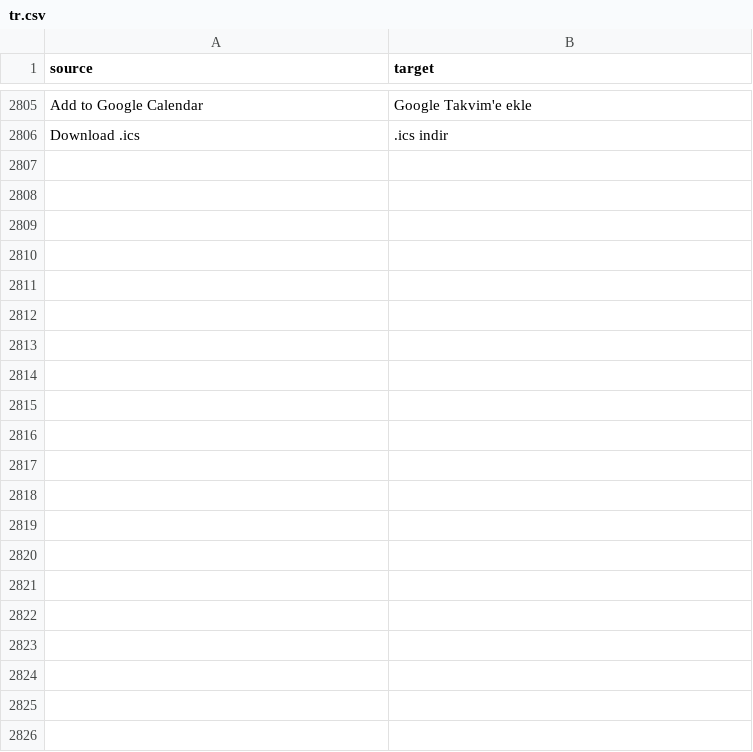
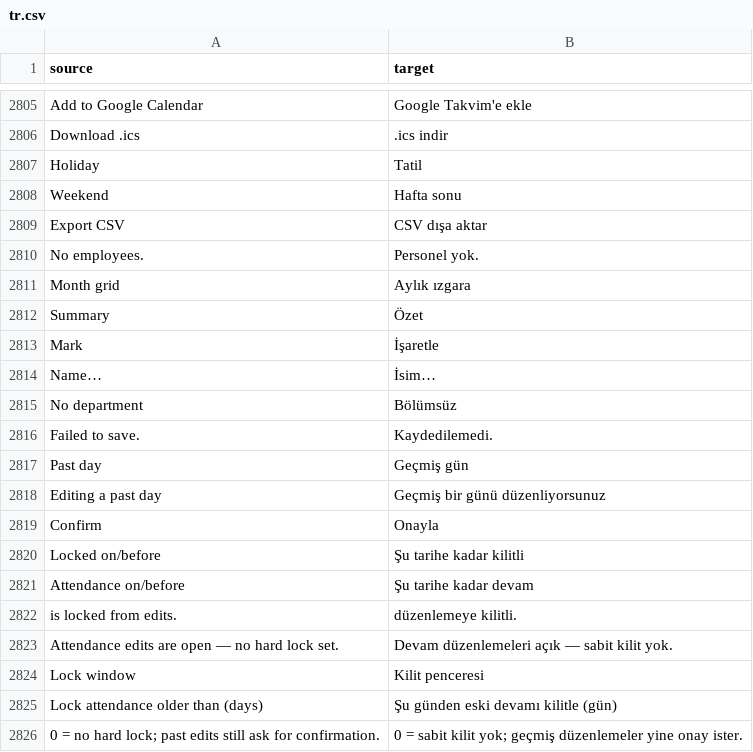
Before and after one commit to zvictory/stabler, a CSV file: stabler/translations/tr.csv, drawn as a sheet; only a part is shown, gaps mark what is left out; the diff names each change by its address in the sheet, - before the commit and + after, or states it on an @@ line.

```diff
--- a/stabler/translations/tr.csv
+++ b/stabler/translations/tr.csv
+row 2807: Holiday | Tatil
+row 2808: Weekend | Hafta sonu
+row 2809: Export CSV | CSV dışa aktar
+row 2810: No employees. | Personel yok.
+row 2811: Month grid | Aylık ızgara
+row 2812: Summary | Özet
+row 2813: Mark | İşaretle
+row 2814: Name… | İsim…
+row 2815: No department | Bölümsüz
+row 2816: Failed to save. | Kaydedilemedi.
+row 2817: Past day | Geçmiş gün
+row 2818: Editing a past day | Geçmiş bir günü düzenliyorsunuz
+row 2819: Confirm | Onayla
+row 2820: Locked on/before | Şu tarihe kadar kilitli
+row 2821: Attendance on/before | Şu tarihe kadar devam
+row 2822: is locked from edits. | düzenlemeye kilitli.
+row 2823: Attendance edits are open — no hard lock set. | Devam düzenlemeleri açık — sabit kilit yok.
+row 2824: Lock window | Kilit penceresi
+row 2825: Lock attendance older than (days) | Şu günden eski devamı kilitle (gün)
+row 2826: 0 = no hard lock; past edits still ask for confirmation. | 0 = sabit kilit yok; geçmiş düzenlemeler yine onay ister.
```
Also changed, not shown: stabler/translations/en.csv, stabler/translations/ru.csv, 7 other files.
